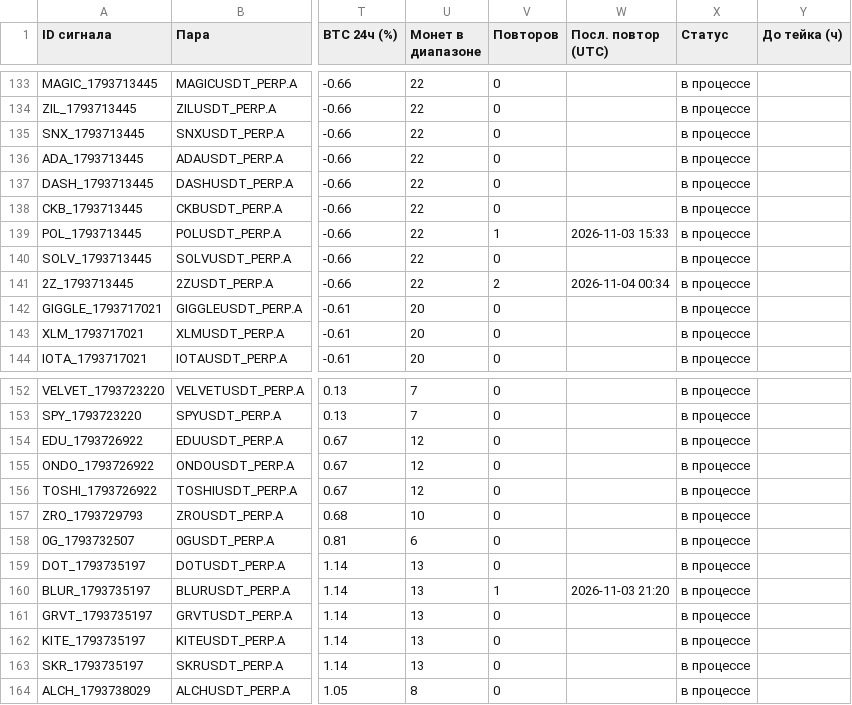
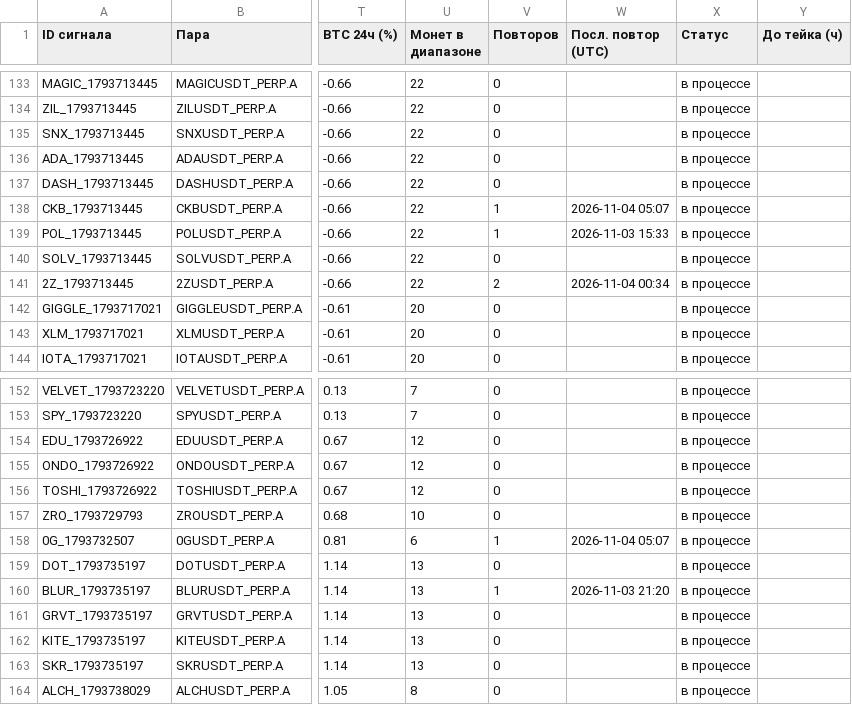
Before and after one commit to HelaPataki/crypto-bot, a CSV file: signals.csv, drawn as a sheet; only a part is shown, gaps mark what is left out; the diff covers the shown part only; the diff names each change by its address in the sheet, - before the commit and + after, or states it on an @@ line.

```diff
--- a/signals.csv
+++ b/signals.csv
-V138 (Повторов): 0
+V138 (Повторов): 1
-W138 (Посл. повтор (UTC)): (empty)
+W138 (Посл. повтор (UTC)): 2026-11-04 05:07
-V158 (Повторов): 0
+V158 (Повторов): 1
-W158 (Посл. повтор (UTC)): (empty)
+W158 (Посл. повтор (UTC)): 2026-11-04 05:07
```
Also changed, not shown: 3 added rows and 10 edited cells elsewhere in this file, repeats.csv, 1 other file.
